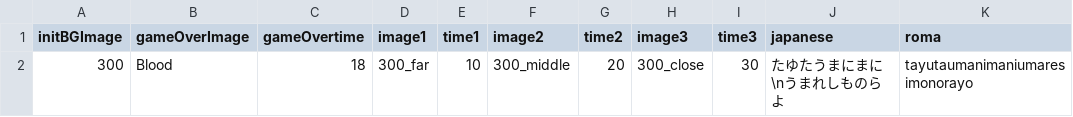
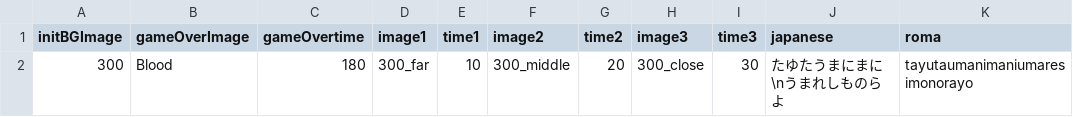
Before and after one commit to epen3420/IsogiYama, a CSV file: Assets/Datas/Typing_Datas/part1 - コピー.csv, drawn as a sheet.

```diff
--- a/Assets/Datas/Typing_Datas/part1 - コピー.csv
+++ b/Assets/Datas/Typing_Datas/part1 - コピー.csv
@@ -1,2 +1,2 @@
 initBGImage,gameOverImage,gameOvertime,image1,time1,image2,time2,image3,time3,japanese,roma
-300,Blood,18,300_far,10,300_middle,20,300_close,30,たゆたうまにまに\nうまれしものらよ,tayutaumanimaniumaresimonorayo
+300,Blood,180,300_far,10,300_middle,20,300_close,30,たゆたうまにまに\nうまれしものらよ,tayutaumanimaniumaresimonorayo
```
Also changed, not shown: Assets/Datas/Typing_Datas/part2 - コピー.csv, 24 other files.
